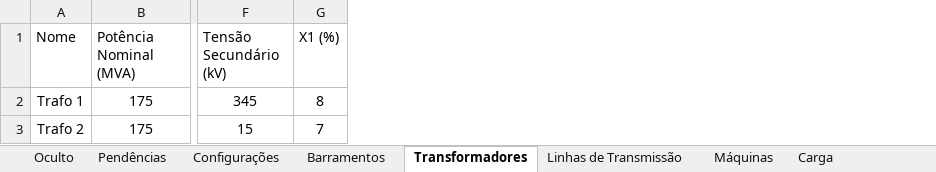
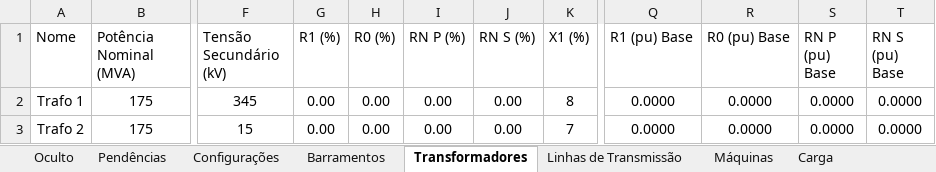
Before and after one commit to muradaniel/xlfaults, an Excel workbook: xlfaults.xlsm, sheet Transformadores, drawn as a sheet; only a part is shown, gaps mark what is left out; values as stored, in another font and other column widths than the file's, no borders; conditional formats and table styles not drawn; the diff names each change by its address in the sheet, - before the commit and + after, or states it on an @@ line.

```diff
--- a/xlfaults.xlsm (sheet Transformadores)
+++ b/xlfaults.xlsm (sheet Transformadores)
+column G (R1 (%)), rows 2-3: 0.00 | 0.00
+column H (R0 (%)), rows 2-3: 0.00 | 0.00
+column I (RN P (%)), rows 2-3: 0.00 | 0.00
+column J (RN S (%)), rows 2-3: 0.00 | 0.00
+column Q (R1 (pu) Base), rows 2-3: 0.0000 | 0.0000
+column R (R0 (pu) Base), rows 2-3: 0.0000 | 0.0000
+column S (RN P (pu) Base), rows 2-3: 0.0000 | 0.0000
+column T (RN S (pu) Base), rows 2-3: 0.0000 | 0.0000
```
Also changed, not shown: sheet Oculto, sheet Pendências, resultados.xlsx, 26 other files.
